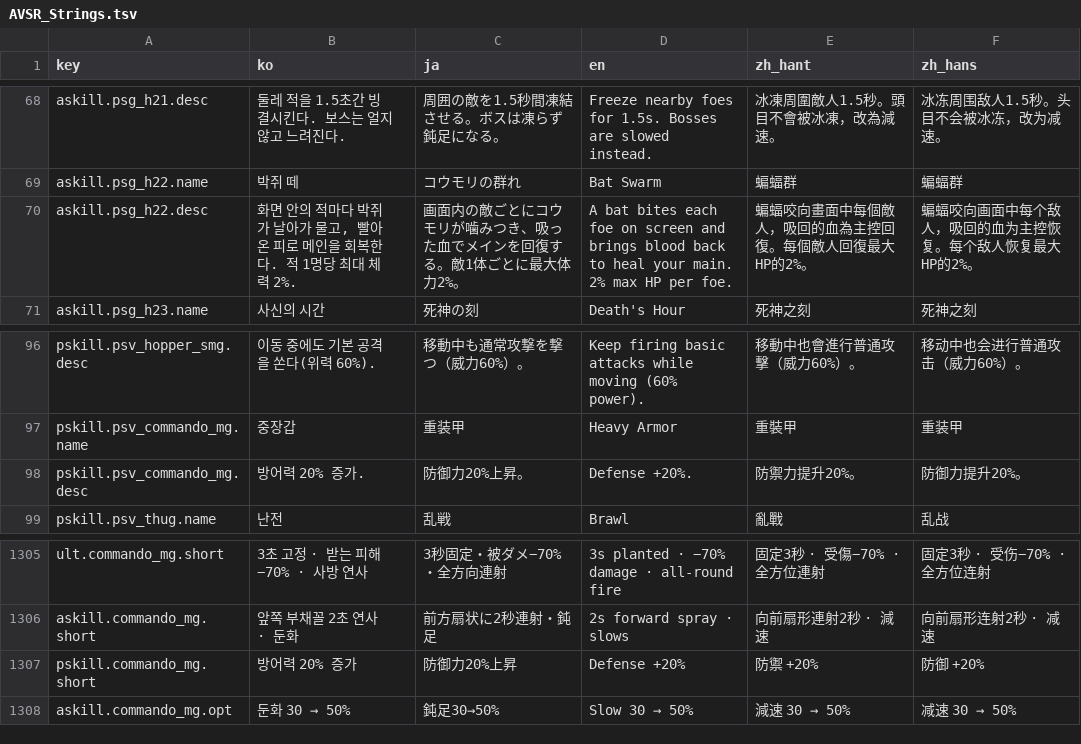
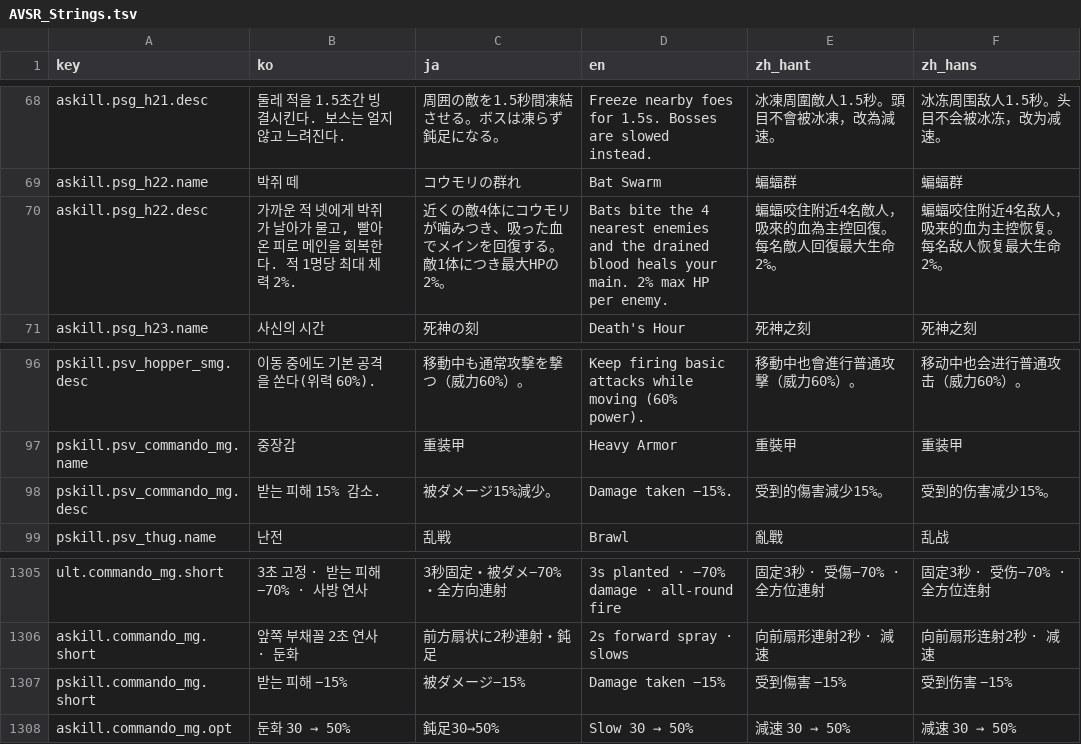
Before and after one commit to inpiawon-ui/AvengingSprit, a TSV file: Projects/AVSR/Localization/AVSR_Strings.tsv, drawn as a sheet; only a part is shown, gaps mark what is left out.

```diff
--- a/Projects/AVSR/Localization/AVSR_Strings.tsv
+++ b/Projects/AVSR/Localization/AVSR_Strings.tsv
@@ -69,3 +69,3 @@ askill.psg_h21.desc	둘레 적을 1.5초간 빙결시킨다. 보스는 얼지
 askill.psg_h22.name	박쥐 떼	コウモリの群れ	Bat Swarm	蝙蝠群	蝙蝠群
-askill.psg_h22.desc	화면 안의 적마다 박쥐가 날아가 물고, 빨아 온 피로 메인을 회복한다. 적 1명당 최대 체력 2%.	画面内の敵ごとにコウモリが噛みつき、吸った血でメインを回復する。敵1体ごとに最大体力2%。	A bat bites each foe on screen and brings blood back to heal your main. 2% max HP per foe.	蝙蝠咬向畫面中每個敵人，吸回的血為主控回復。每個敵人回復最大HP的2%。	蝙蝠咬向画面中每个敌人，吸回的血为主控恢复。每个敌人恢复最大HP的2%。
+askill.psg_h22.desc	가까운 적 넷에게 박쥐가 날아가 물고, 빨아 온 피로 메인을 회복한다. 적 1명당 최대 체력 2%.	近くの敵4体にコウモリが噛みつき、吸った血でメインを回復する。敵1体につき最大HPの2%。	Bats bite the 4 nearest enemies and the drained blood heals your main. 2% max HP per enemy.	蝙蝠咬住附近4名敵人，吸來的血為主控回復。每名敵人回復最大生命2%。	蝙蝠咬住附近4名敌人，吸来的血为主控恢复。每名敌人恢复最大生命2%。
 askill.psg_h23.name	사신의 시간	死神の刻	Death's Hour	死神之刻	死神之刻
@@ -97,3 +97,3 @@ pskill.psv_hopper_smg.desc	이동 중에도 기본 공격을 쏜다(위력 60%).
 pskill.psv_commando_mg.name	중장갑	重装甲	Heavy Armor	重裝甲	重装甲
-pskill.psv_commando_mg.desc	방어력 20% 증가.	防御力20%上昇。	Defense +20%.	防禦力提升20%。	防御力提升20%。
+pskill.psv_commando_mg.desc	받는 피해 15% 감소.	被ダメージ15%減少。	Damage taken −15%.	受到的傷害減少15%。	受到的伤害减少15%。
 pskill.psv_thug.name	난전	乱戦	Brawl	亂戰	乱战
@@ -1306,3 +1306,3 @@ ult.commando_mg.short	3초 고정 · 받는 피해 −70% · 사방 연사	3秒
 askill.commando_mg.short	앞쪽 부채꼴 2초 연사 · 둔화	前方扇状に2秒連射・鈍足	2s forward spray · slows	向前扇形連射2秒 · 減速	向前扇形连射2秒 · 减速
-pskill.commando_mg.short	방어력 20% 증가	防御力20%上昇	Defense +20%	防禦 +20%	防御 +20%
+pskill.commando_mg.short	받는 피해 −15%	被ダメージ−15%	Damage taken −15%	受到傷害 −15%	受到伤害 −15%
 askill.commando_mg.opt	둔화 30 → 50%	鈍足30→50%	Slow 30 → 50%	減速 30 → 50%	减速 30 → 50%
```
Also changed, not shown: 9 other files.
